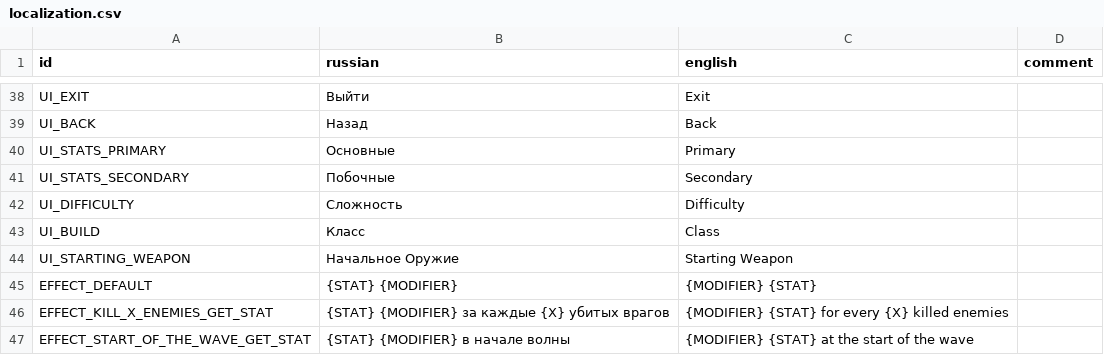
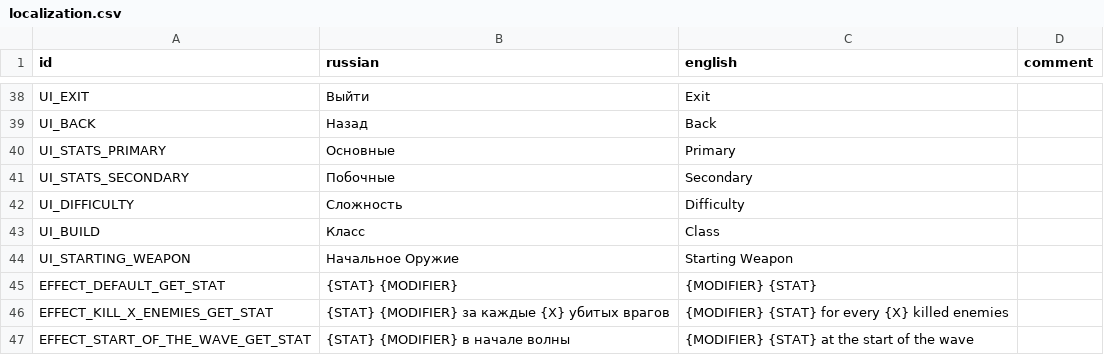
Before and after one commit to hulvdan/cookier, a CSV file: assets/localization.csv, drawn as a sheet; only a part is shown, gaps mark what is left out.

```diff
--- a/assets/localization.csv
+++ b/assets/localization.csv
@@ -44,3 +44,3 @@ UI_BUILD;Класс;Class;
 UI_STARTING_WEAPON;Начальное Оружие;Starting Weapon;
-EFFECT_DEFAULT;{STAT} {MODIFIER} ;{MODIFIER} {STAT};
+EFFECT_DEFAULT_GET_STAT;{STAT} {MODIFIER} ;{MODIFIER} {STAT};
 EFFECT_KILL_X_ENEMIES_GET_STAT;{STAT} {MODIFIER} за каждые {X} убитых врагов ;{MODIFIER} {STAT} for every {X} killed enemies;
```
Also changed, not shown: 4 other files.
